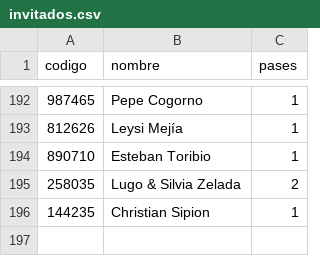
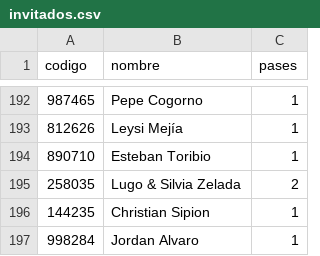
Before and after one commit to SalvatoreCordano/Boda-LuciaySalvatore, a CSV file: invitados.csv, drawn as a sheet; only a part is shown, gaps mark what is left out.

```diff
--- a/invitados.csv
+++ b/invitados.csv
@@ -196 +196,2 @@ codigo,nombre,pases
 144235,Christian Sipion,1
+998284,Jordan Alvaro,1
```
